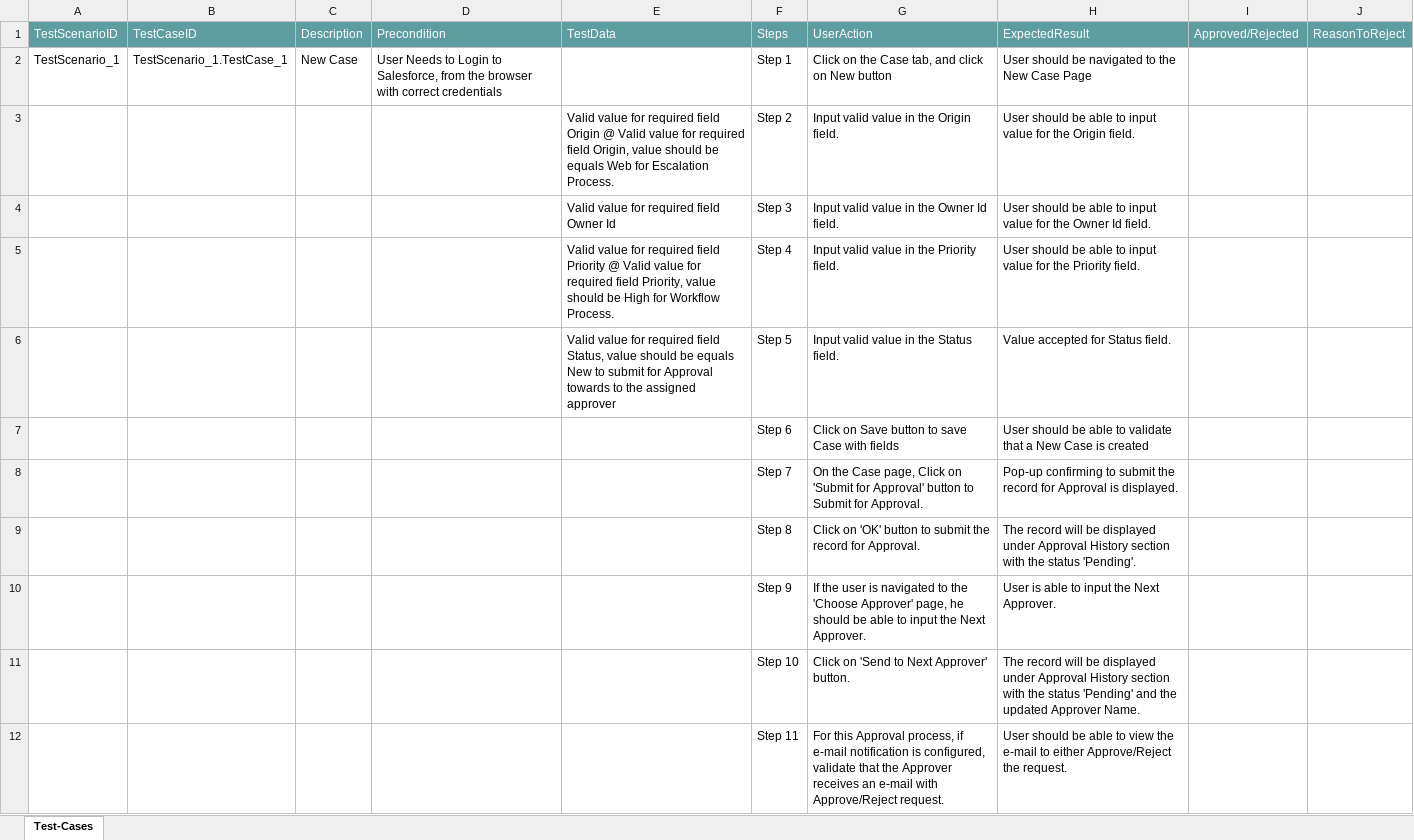
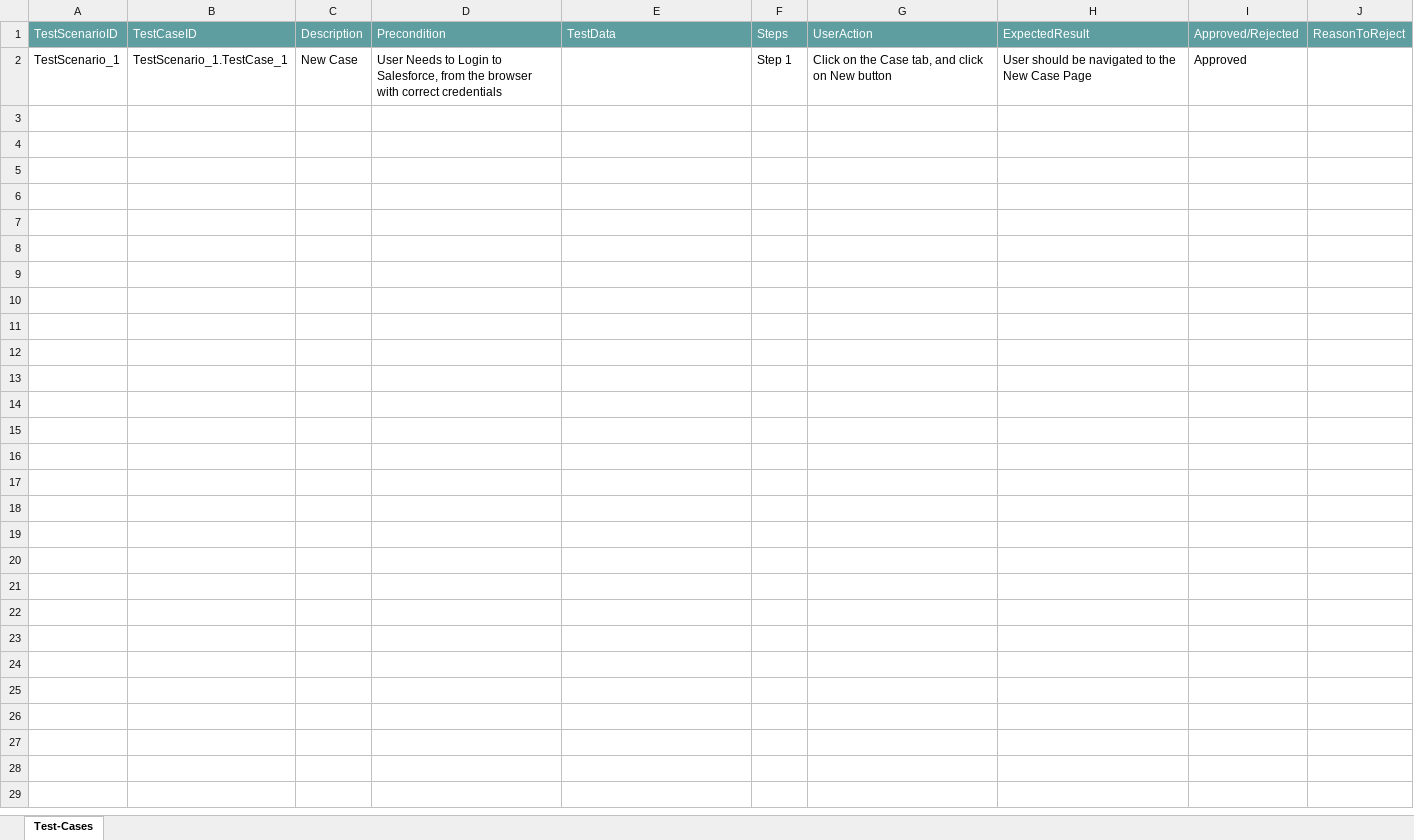
Before and after one commit to ShaikMohamedIrfan/Application, an Excel workbook: salesforce.xlsx, sheet Test-Cases, drawn as a sheet; values as stored, in another font and other column widths than the file's, no borders; table styles not drawn; the diff names each change by its address in the sheet, - before the commit and + after, or states it on an @@ line.

Commit message:
Add files via upload

```diff
--- a/salesforce.xlsx (sheet Test-Cases)
+++ b/salesforce.xlsx (sheet Test-Cases)
-I2: (empty)
+I2: Approved
@@ row 3 hidden:  |  |  |  | Valid value for required field Origin @ Valid value for required field Origin, value should be equals Web for Escalation Process. | Step 2 | Input valid value in the Origin field. | User should be able to input value for the Origin field. @@
@@ row 4 hidden:  |  |  |  | Valid value for required field Owner Id | Step 3 | Input valid value in the Owner Id field. | User should be able to input value for the Owner Id field. @@
@@ row 5 hidden:  |  |  |  | Valid value for required field Priority @ Valid value for required field Priority, value should be High for Workflow Process. | Step 4 | Input valid value in the Priority field. | User should be able to input value for the Priority field. @@
@@ row 6 hidden:  |  |  |  | Valid value for required field Status, value should be equals New to submit for Approval towards to the assigned approver | Step 5 | Input valid value in the Status field. | Value accepted for Status field. @@
@@ row 7 hidden:  |  |  |  |  | Step 6 | Click on Save button to save Case with fields | User should be able to validate that a New Case is created @@
@@ row 8 hidden:  |  |  |  |  | Step 7 | On the Case page, Click on 'Submit for Approval' button to Submit for Approval. | Pop-up confirming to submit the record for Approval is displayed. @@
@@ row 9 hidden:  |  |  |  |  | Step 8 | Click on 'OK' button to submit the record for Approval. | The record will be displayed under Approval History section with the status 'Pending'. @@
@@ row 10 hidden:  |  |  |  |  | Step 9 | If the user is navigated to the 'Choose Approver' page, he should be able to input the Next Approver. | User is able to input the Next Approver. @@
@@ row 11 hidden:  |  |  |  |  | Step 10 | Click on 'Send to Next Approver' button. | The record will be displayed under Approval History section with the status 'Pending' and the updated Approver Name. @@
@@ row 12 hidden:  |  |  |  |  | Step 11 | For this Approval process, if e-mail notification is configured, validate that the Approver receives an e-mail with Approve/Reject request. | User should be able to view the e-mail to either Approve/Reject the request. @@
```
